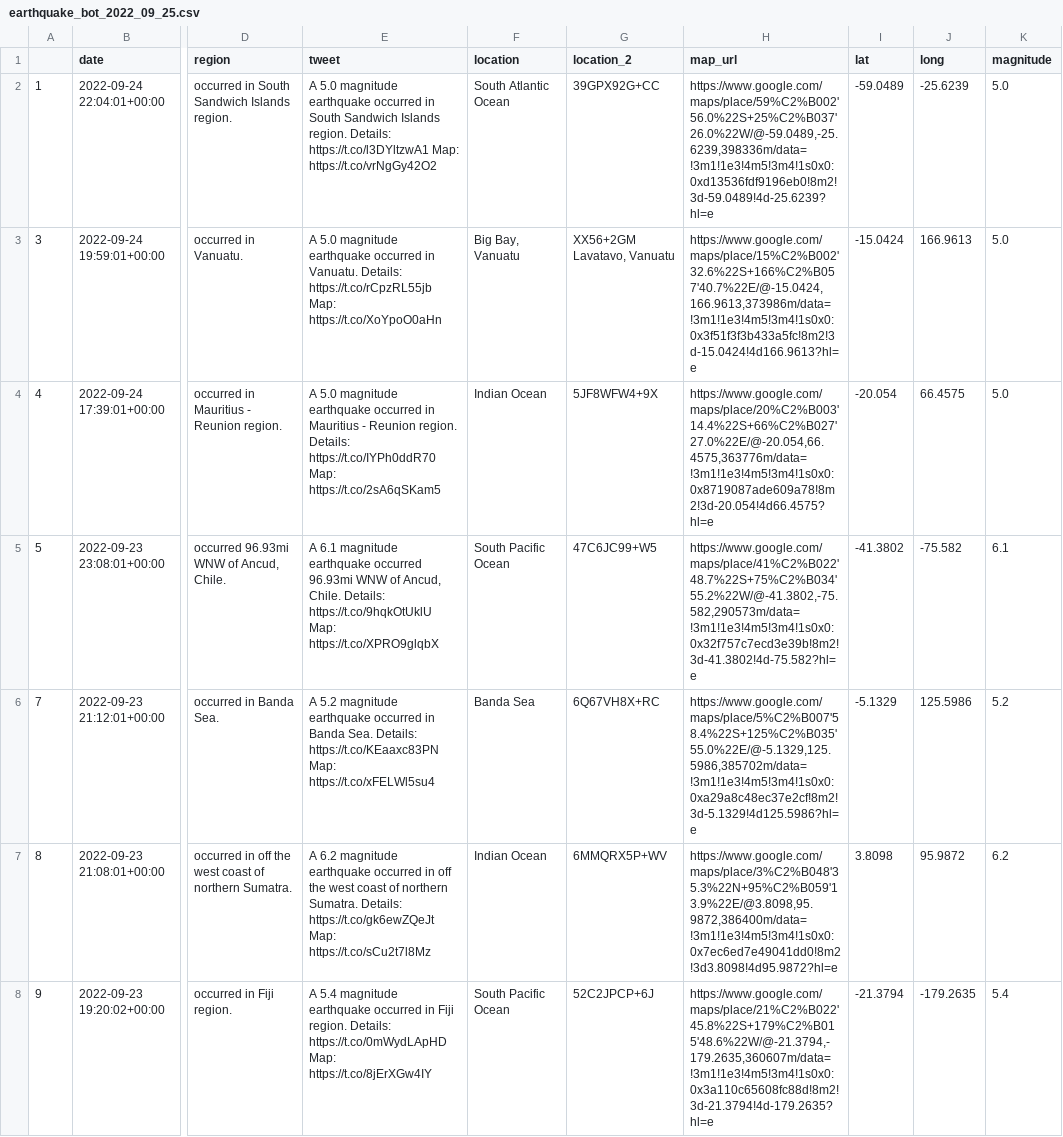
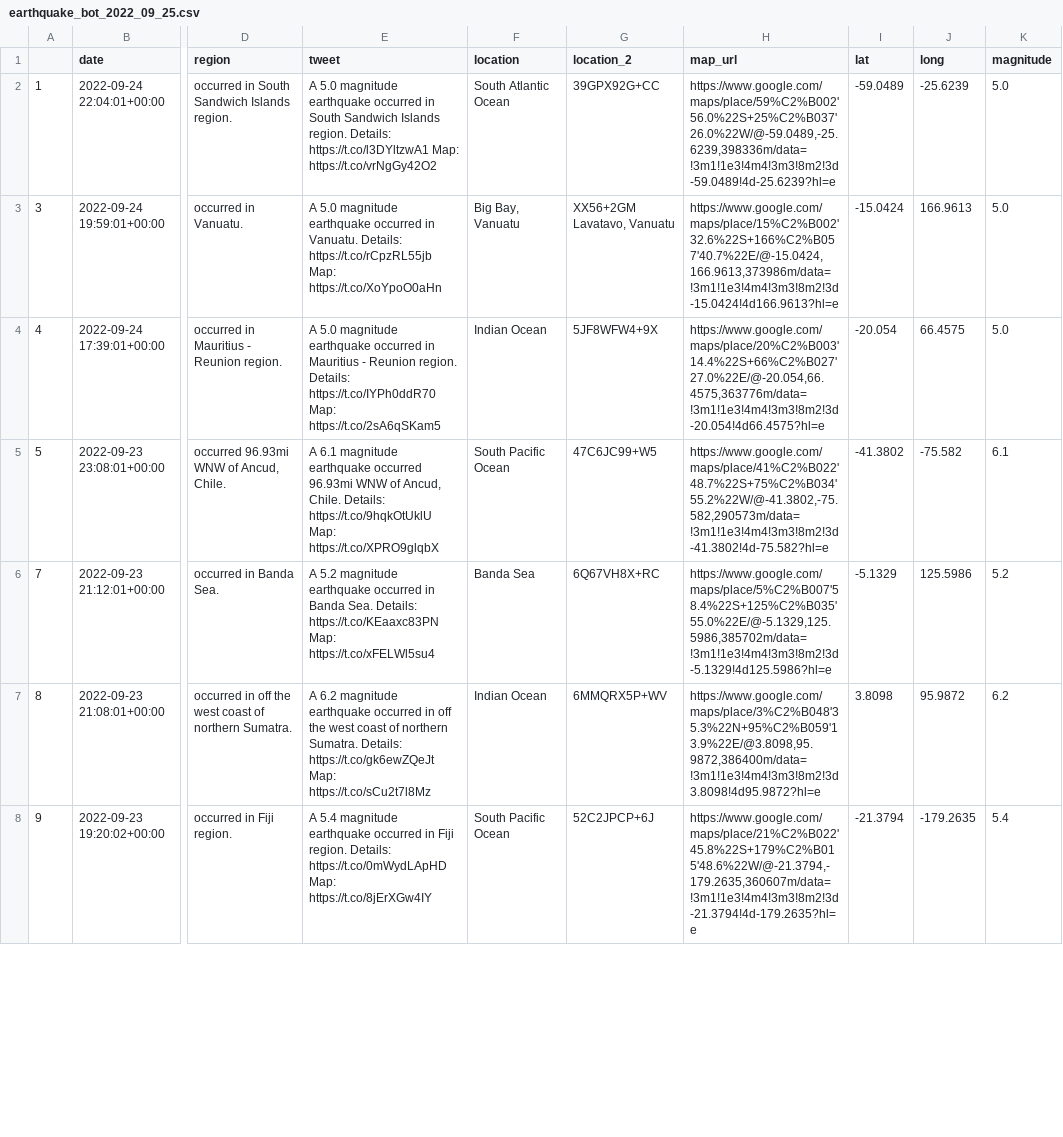
Before and after one commit to thayeylolu/Scheduled-Earth-Quake-Visualization, a CSV file: data/raw/earthquake_bot_2022_09_25.csv, drawn as a sheet; only a part is shown, gaps mark what is left out; the diff covers the shown part only; the diff names each change by its address in the sheet, - before the commit and + after, or states it on an @@ line.

```diff
--- a/data/raw/earthquake_bot_2022_09_25.csv
+++ b/data/raw/earthquake_bot_2022_09_25.csv
-H2 (map_url): https://www.google.com/maps/place/59%C2%B002'56.0%22S+25%C2%B037'26.0%22W/@-59.0489,-25.6239,398336m/data=!3m1!1e3!4m5!3m4!1s0x0:0xd13536fdf9196eb0!8m2!3d-59.0489!4d-25.6239?hl=e
+H2 (map_url): https://www.google.com/maps/place/59%C2%B002'56.0%22S+25%C2%B037'26.0%22W/@-59.0489,-25.6239,398336m/data=!3m1!1e3!4m4!3m3!8m2!3d-59.0489!4d-25.6239?hl=e
-H3 (map_url): https://www.google.com/maps/place/15%C2%B002'32.6%22S+166%C2%B057'40.7%22E/@-15.0424,166.9613,373986m/data=!3m1!1e3!4m5!3m4!1s0x0:0x3f51f3f3b433a5fc!8m2!3d-15.0424!4d166.9613?hl=e
+H3 (map_url): https://www.google.com/maps/place/15%C2%B002'32.6%22S+166%C2%B057'40.7%22E/@-15.0424,166.9613,373986m/data=!3m1!1e3!4m4!3m3!8m2!3d-15.0424!4d166.9613?hl=e
-H4 (map_url): https://www.google.com/maps/place/20%C2%B003'14.4%22S+66%C2%B027'27.0%22E/@-20.054,66.4575,363776m/data=!3m1!1e3!4m5!3m4!1s0x0:0x8719087ade609a78!8m2!3d-20.054!4d66.4575?hl=e
+H4 (map_url): https://www.google.com/maps/place/20%C2%B003'14.4%22S+66%C2%B027'27.0%22E/@-20.054,66.4575,363776m/data=!3m1!1e3!4m4!3m3!8m2!3d-20.054!4d66.4575?hl=e
-H5 (map_url): https://www.google.com/maps/place/41%C2%B022'48.7%22S+75%C2%B034'55.2%22W/@-41.3802,-75.582,290573m/data=!3m1!1e3!4m5!3m4!1s0x0:0x32f757c7ecd3e39b!8m2!3d-41.3802!4d-75.582?hl=e
+H5 (map_url): https://www.google.com/maps/place/41%C2%B022'48.7%22S+75%C2%B034'55.2%22W/@-41.3802,-75.582,290573m/data=!3m1!1e3!4m4!3m3!8m2!3d-41.3802!4d-75.582?hl=e
-H6 (map_url): https://www.google.com/maps/place/5%C2%B007'58.4%22S+125%C2%B035'55.0%22E/@-5.1329,125.5986,385702m/data=!3m1!1e3!4m5!3m4!1s0x0:0xa29a8c48ec37e2cf!8m2!3d-5.1329!4d125.5986?hl=e
+H6 (map_url): https://www.google.com/maps/place/5%C2%B007'58.4%22S+125%C2%B035'55.0%22E/@-5.1329,125.5986,385702m/data=!3m1!1e3!4m4!3m3!8m2!3d-5.1329!4d125.5986?hl=e
-H7 (map_url): https://www.google.com/maps/place/3%C2%B048'35.3%22N+95%C2%B059'13.9%22E/@3.8098,95.9872,386400m/data=!3m1!1e3!4m5!3m4!1s0x0:0x7ec6ed7e49041dd0!8m2!3d3.8098!4d95.9872?hl=e
+H7 (map_url): https://www.google.com/maps/place/3%C2%B048'35.3%22N+95%C2%B059'13.9%22E/@3.8098,95.9872,386400m/data=!3m1!1e3!4m4!3m3!8m2!3d3.8098!4d95.9872?hl=e
-H8 (map_url): https://www.google.com/maps/place/21%C2%B022'45.8%22S+179%C2%B015'48.6%22W/@-21.3794,-179.2635,360607m/data=!3m1!1e3!4m5!3m4!1s0x0:0x3a110c65608fc88d!8m2!3d-21.3794!4d-179.2635?hl=e
+H8 (map_url): https://www.google.com/maps/place/21%C2%B022'45.8%22S+179%C2%B015'48.6%22W/@-21.3794,-179.2635,360607m/data=!3m1!1e3!4m4!3m3!8m2!3d-21.3794!4d-179.2635?hl=e
```
Also changed, not shown: 30 edited cells elsewhere in this file, 2 other files.
